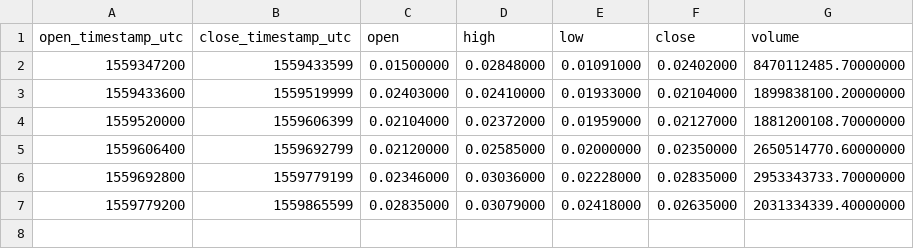
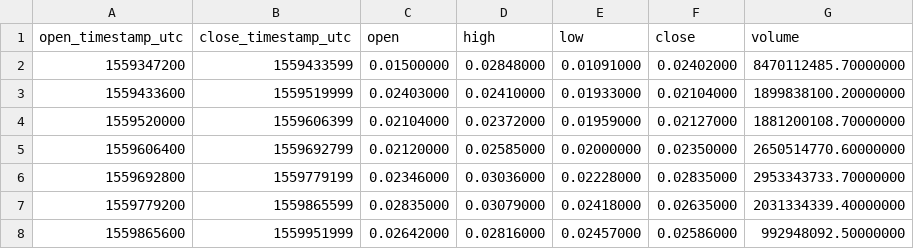
Before and after one commit to cryptobigbro/binance-ONEUSDT, a CSV file: binance-ONEUSDT-1d.csv, drawn as a sheet.

```diff
--- a/binance-ONEUSDT-1d.csv
+++ b/binance-ONEUSDT-1d.csv
@@ -7 +7,2 @@ open_timestamp_utc,close_timestamp_utc,open,high,low,close,volume
 1559779200,1559865599,0.02835000,0.03079000,0.02418000,0.02635000,2031334339.40000000
+1559865600,1559951999,0.02642000,0.02816000,0.02457000,0.02586000,992948092.50000000
```
Also changed, not shown: binance-ONEUSDT-1h.csv, 1 other file.
